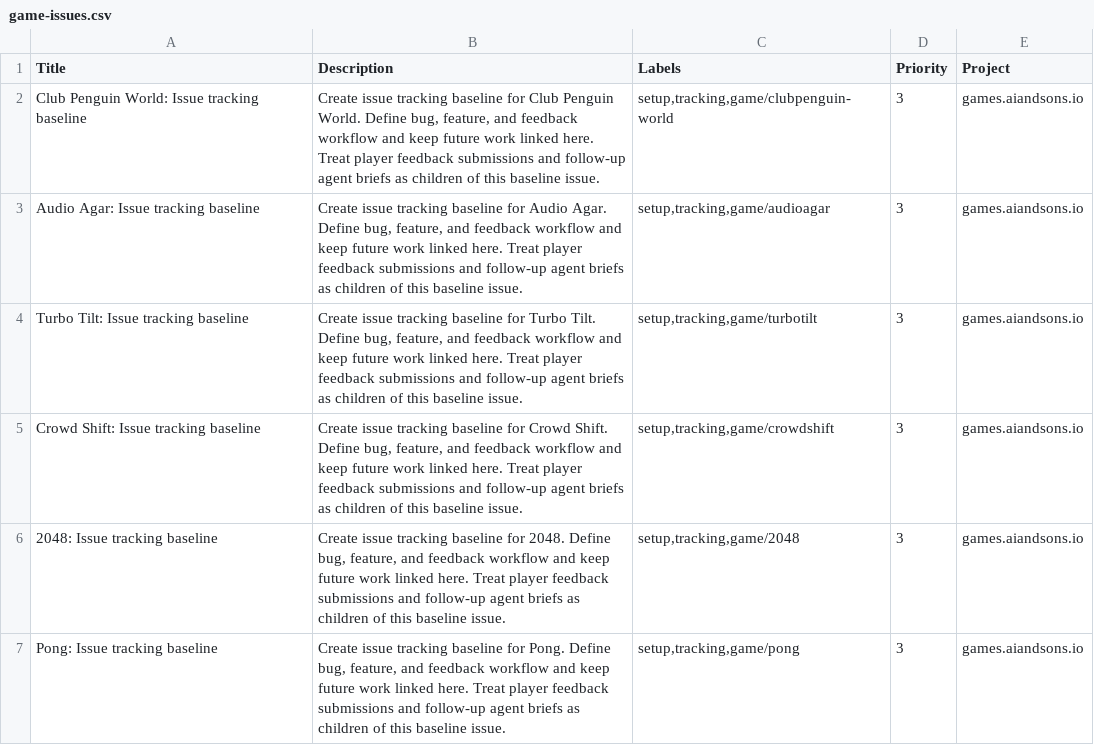
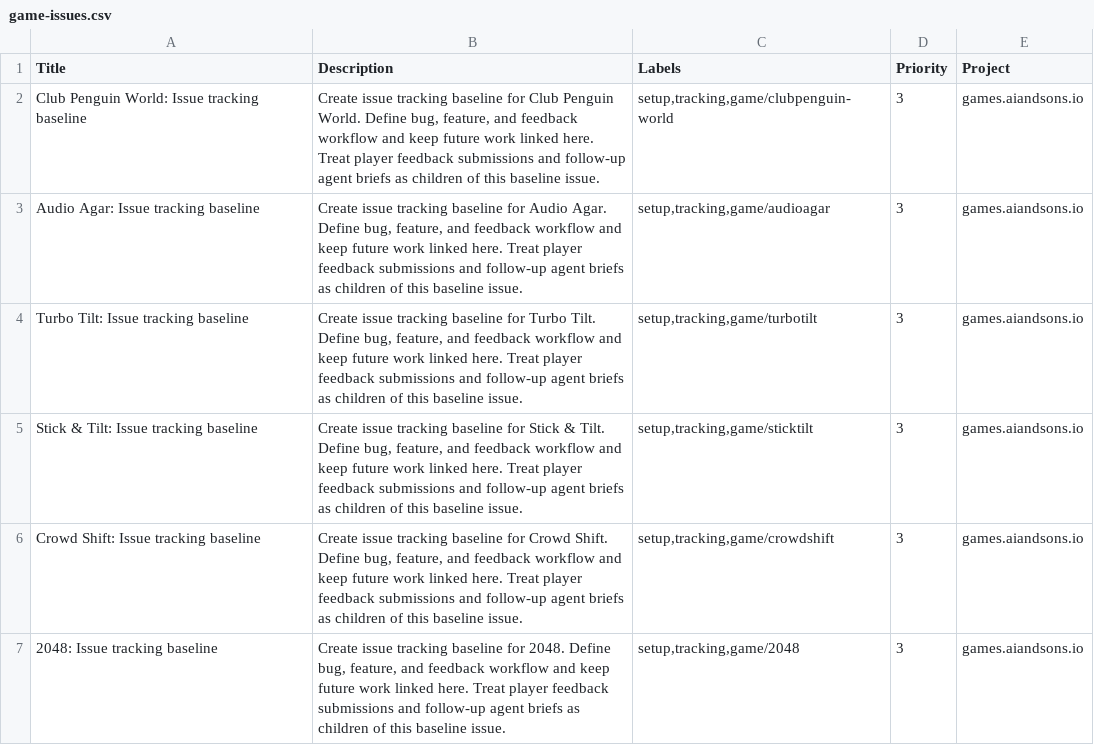
Before and after one commit to LEnc95/games.aiandsons.io, a CSV file: linear/game-issues.csv, drawn as a sheet; only a part is shown; the shorter side is filled out with more unchanged rows; the diff names each change by its address in the sheet, - before the commit and + after, or states it on an @@ line.

Commit message:
Add Stick Tilt and improve mobile game controls

```diff
--- a/linear/game-issues.csv
+++ b/linear/game-issues.csv
+row 5: Stick & Tilt: Issue tracking baseline | Create issue tracking baseline for Stick & Tilt. Define bug, feature, and feedback workflow and keep future work linked here. Treat player feedback submissions and follow-up agent briefs as children of this baseline issue. | setup,tracking,game/sticktilt | 3 | games.aiandsons.io
```
Also changed, not shown: 36 other files.
